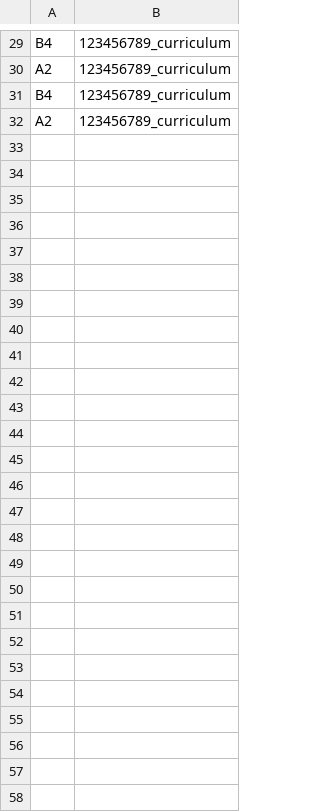
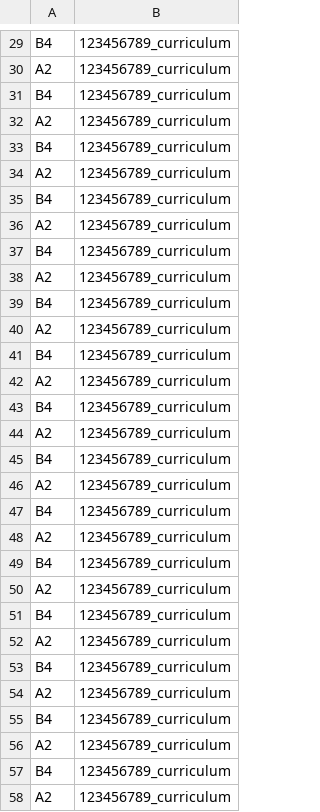
Before and after one commit to danelpo/JuvMark, a CSV file: Data/Curriculums/ICS4U_2019-2020_2curriculum.csv, drawn as a sheet; only a part is shown, gaps mark what is left out.

```diff
--- a/Data/Curriculums/ICS4U_2019-2020_2curriculum.csv
+++ b/Data/Curriculums/ICS4U_2019-2020_2curriculum.csv
@@ -32 +32,27 @@ B4,123456789_curriculum
 A2,123456789_curriculum
+B4,123456789_curriculum
+A2,123456789_curriculum
+B4,123456789_curriculum
+A2,123456789_curriculum
+B4,123456789_curriculum
+A2,123456789_curriculum
+B4,123456789_curriculum
+A2,123456789_curriculum
+B4,123456789_curriculum
+A2,123456789_curriculum
+B4,123456789_curriculum
+A2,123456789_curriculum
+B4,123456789_curriculum
+A2,123456789_curriculum
+B4,123456789_curriculum
+A2,123456789_curriculum
+B4,123456789_curriculum
+A2,123456789_curriculum
+B4,123456789_curriculum
+A2,123456789_curriculum
+B4,123456789_curriculum
+A2,123456789_curriculum
+B4,123456789_curriculum
+A2,123456789_curriculum
+B4,123456789_curriculum
+A2,123456789_curriculum
```
Also changed, not shown: 44 other files.
